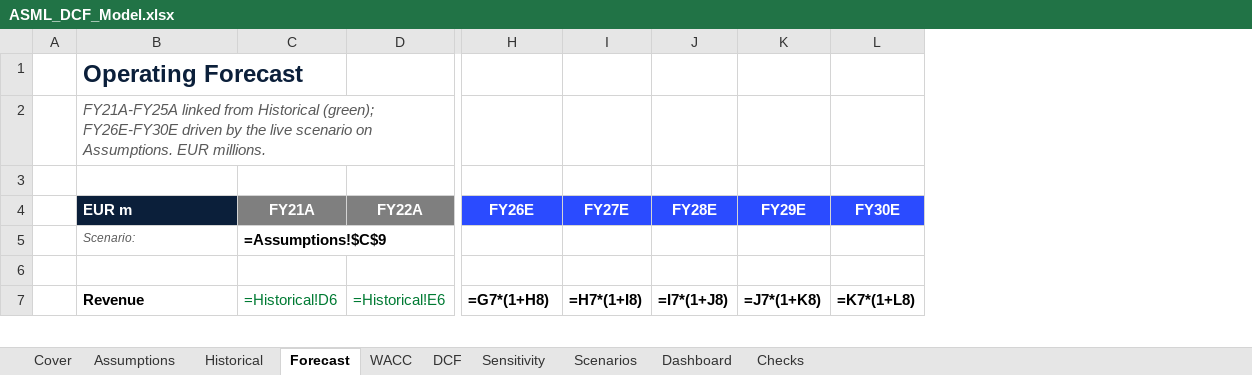
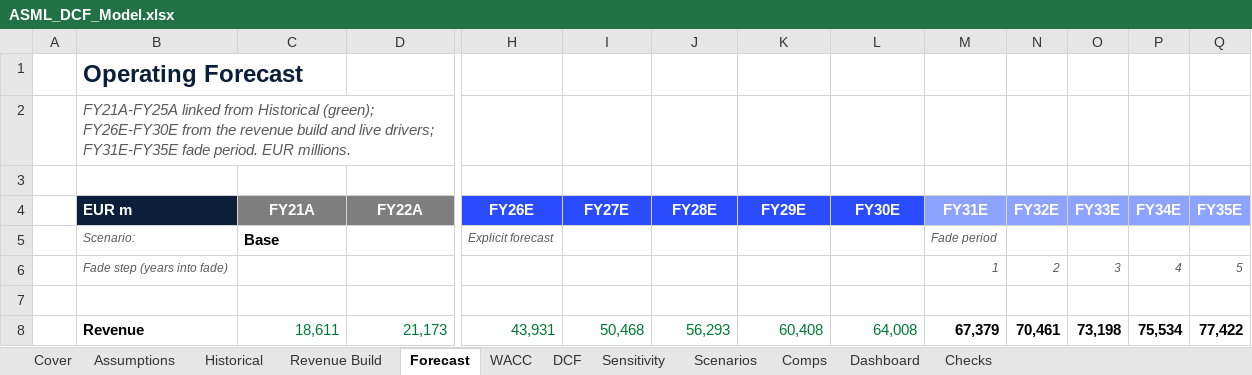
Before and after one commit to atesparilti1/asml-dcf-valuation, an Excel workbook: ASML_DCF_Model.xlsx, sheet Forecast, drawn as a sheet; only a part is shown, gaps mark what is left out; values as stored, in another font and other column widths than the file's, no borders; formulas without a stored value are shown as written; addresses are those after the commit; rows hold the shown columns only; the diff covers the shown part only; the diff names each change by its address in the sheet, - before the commit and + after, or states it on an @@ line.

```diff
--- a/ASML_DCF_Model.xlsx (sheet Forecast)
+++ b/ASML_DCF_Model.xlsx (sheet Forecast)
+sheet tab: Revenue Build
+sheet tab: Comps
+column M (FY31E), row 5: Fade period; row 8: 67,379
+column N (FY32E), row 8: 70,461
+column O (FY33E), row 8: 73,198
+column P (FY34E), row 8: 75,534
+column Q (FY35E), row 8: 77,422
-B2 (EUR m): …(green); FY26E-FY30E driven by the live scenario on Assumptions. EUR millions.
+B2 (EUR m): …(green); FY26E-FY30E from the revenue build and live drivers; FY31E-FY35E fade period. EUR millions.
-C5 (FY21A): =Assumptions!$C$9
+C5 (FY21A): Base
-H5 (FY26E): (empty)
+H5 (FY26E): Explicit forecast
+row 6:  | Fade step (years into fade) |  |  |  |  |  |  |  | 1 | 2 | 3 | 4 | 5
-C8 (FY21A): =Historical!D6
+C8 (FY21A): 18,611
-D8 (FY22A): =Historical!E6
+D8 (FY22A): 21,173
-H8 (FY26E): =G7*(1+H8)
+H8 (FY26E): 43,931
@@ H8:L8 bold: on → off, text colour: black → #007A33 @@
-I8 (FY27E): =H7*(1+I8)
+I8 (FY27E): 50,468
-J8 (FY28E): =I7*(1+J8)
+J8 (FY28E): 56,293
-K8 (FY29E): =J7*(1+K8)
+K8 (FY29E): 60,408
-L8 (FY30E): =K7*(1+L8)
+L8 (FY30E): 64,008
```
Also changed, not shown: 1 added row, 1 removed row, 208 edited cells and cell formats elsewhere in this sheet, sheet Assumptions, sheet Sensitivity, sheet Scenarios, sheet Historical, sheet Dashboard, sheet DCF, 3 more sheets, charts or pictures, web/public/ASML_DCF_Model.xlsx, 6 other files.
